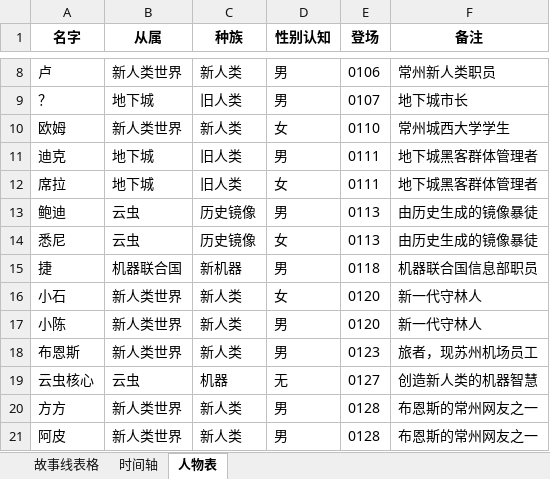
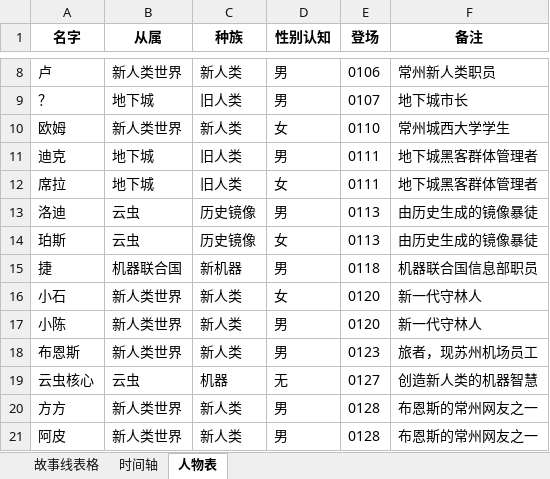
Before and after one commit to CaliFall/Causeless, an Excel workbook: 资料/事出无因-表格.xlsx, sheet 人物表, drawn as a sheet; only a part is shown, gaps mark what is left out; values as stored, in another font and other column widths than the file's, no borders; the diff names each change by its address in the sheet, - before the commit and + after, or states it on an @@ line.

```diff
--- a/资料/事出无因-表格.xlsx (sheet 人物表)
+++ b/资料/事出无因-表格.xlsx (sheet 人物表)
-A13 (名字): 鲍迪
+A13 (名字): 洛迪
-A14 (名字): 悉尼
+A14 (名字): 珀斯
```
Also changed, not shown: sheet 故事线表格, 52 other files.
